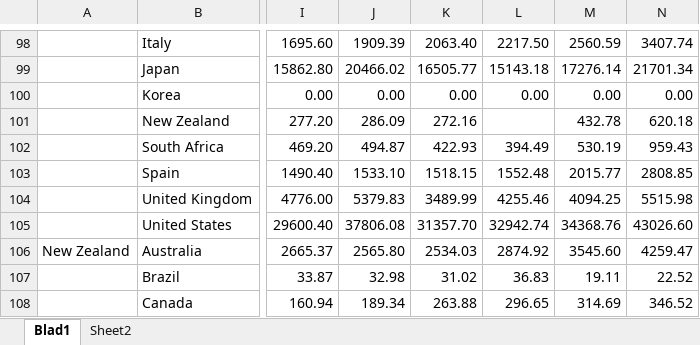
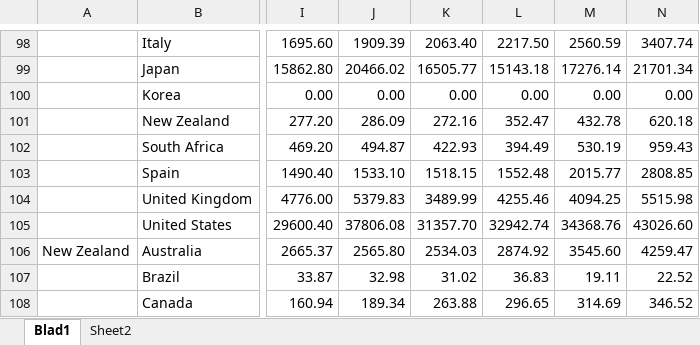
Before and after one commit to JochemvdBosch/GVAR_modeling, an Excel workbook: Trade_statistics.xlsx, sheet Blad1, drawn as a sheet; only a part is shown, gaps mark what is left out; values as stored, in another font and other column widths than the file's, no borders; charts and pictures not drawn; the diff names each change by its address in the sheet, - before the commit and + after, or states it on an @@ line.

```diff
--- a/Trade_statistics.xlsx (sheet Blad1)
+++ b/Trade_statistics.xlsx (sheet Blad1)
-L101: (empty)
+L101: 352.47
```
Also changed, not shown: charts or pictures, 1 other file.
